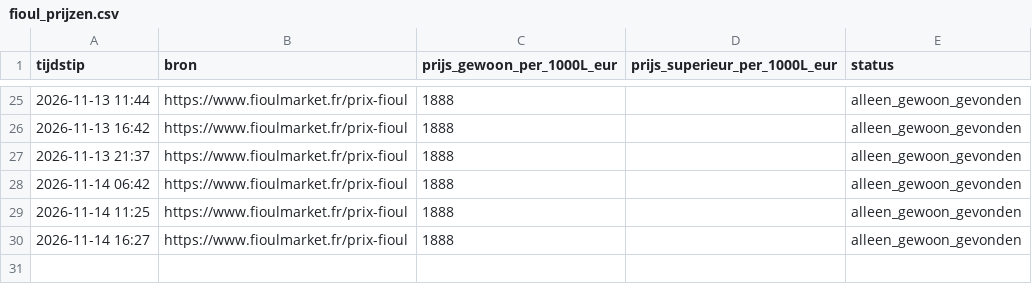
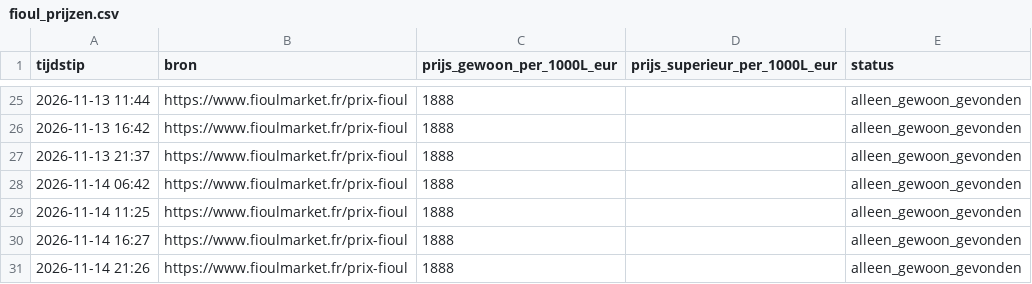
Before and after one commit to louispalo-ctrl/fioul-tracker, a CSV file: fioul_prijzen.csv, drawn as a sheet; only a part is shown, gaps mark what is left out.

Commit message:
Prijs bijgewerkt 2026-11-14 21:26 UTC

```diff
--- a/fioul_prijzen.csv
+++ b/fioul_prijzen.csv
@@ -30 +30,2 @@ tijdstip;bron;prijs_gewoon_per_1000L_eur;prijs_superieur_per_1000L_eur;status
 2026-11-14 16:27;https://www.fioulmarket.fr/prix-fioul;1888;;alleen_gewoon_gevonden
+2026-11-14 21:26;https://www.fioulmarket.fr/prix-fioul;1888;;alleen_gewoon_gevonden
```
